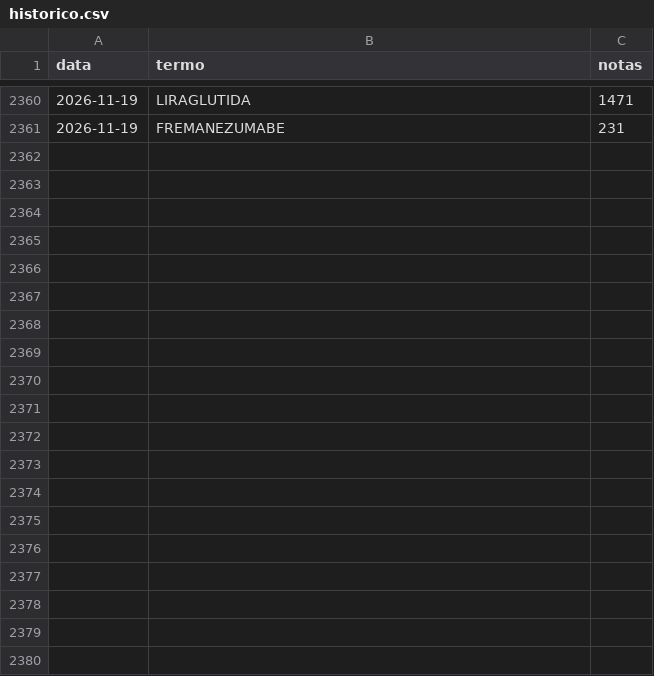
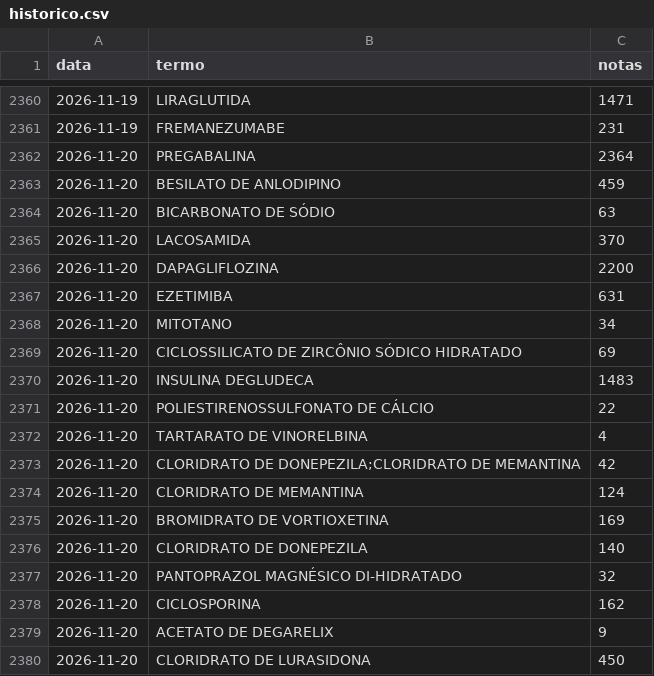
Before and after one commit to dwoloszin/remedio-judicial, a CSV file: data/historico.csv, drawn as a sheet; only a part is shown, gaps mark what is left out; the diff covers the shown part only.

```diff
--- a/data/historico.csv
+++ b/data/historico.csv
@@ -2361 +2361,20 @@ data,termo,notas
 2026-11-19,"FREMANEZUMABE",231
+2026-11-20,"PREGABALINA",2364
+2026-11-20,"BESILATO DE ANLODIPINO",459
+2026-11-20,"BICARBONATO DE SÓDIO",63
+2026-11-20,"LACOSAMIDA",370
+2026-11-20,"DAPAGLIFLOZINA",2200
+2026-11-20,"EZETIMIBA",631
+2026-11-20,"MITOTANO",34
+2026-11-20,"CICLOSSILICATO DE ZIRCÔNIO SÓDICO HIDRATADO",69
+2026-11-20,"INSULINA DEGLUDECA",1483
+2026-11-20,"POLIESTIRENOSSULFONATO DE CÁLCIO",22
+2026-11-20,"TARTARATO DE VINORELBINA",4
+2026-11-20,"CLORIDRATO DE DONEPEZILA;CLORIDRATO DE MEMANTINA",42
+2026-11-20,"CLORIDRATO DE MEMANTINA",124
+2026-11-20,"BROMIDRATO DE VORTIOXETINA",169
+2026-11-20,"CLORIDRATO DE DONEPEZILA",140
+2026-11-20,"PANTOPRAZOL MAGNÉSICO DI-HIDRATADO",32
+2026-11-20,"CICLOSPORINA",162
+2026-11-20,"ACETATO DE DEGARELIX",9
+2026-11-20,"CLORIDRATO DE LURASIDONA",450
```
Also changed, not shown: 17 added rows elsewhere in this file, data/medicamentos.csv, data/notas.csv.
